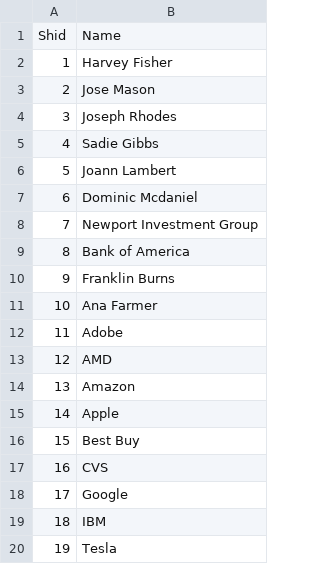
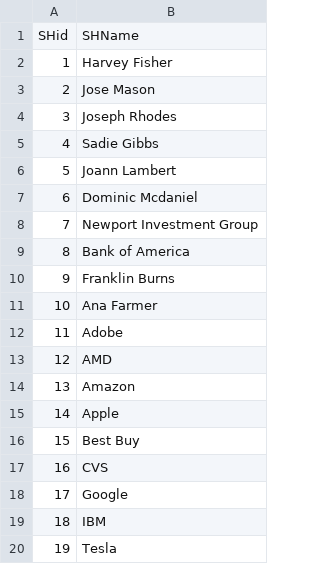
Before and after one commit to AlfredT15/CSC436, a CSV file: data/Share_Holders.csv, drawn as a sheet; removed rows and columns are numbered as before the commit, all else as after; the diff names each change by its address in the sheet, - before the commit and + after, or states it on an @@ line.

```diff
--- a/data/Share_Holders.csv
+++ b/data/Share_Holders.csv
-row 1: Shid | Name
+row 1: SHid | SHName
```
Also changed, not shown: data/Portfolio.csv, 8 other files.
